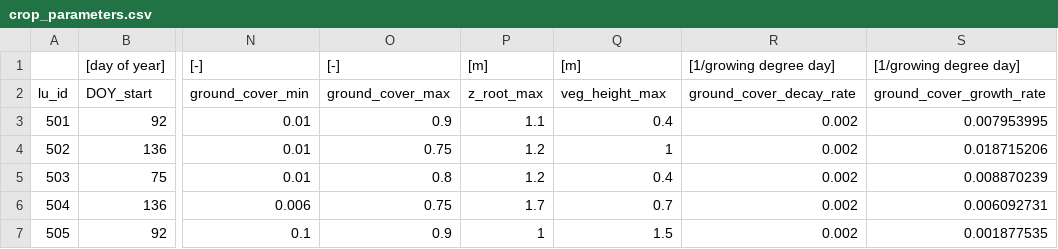
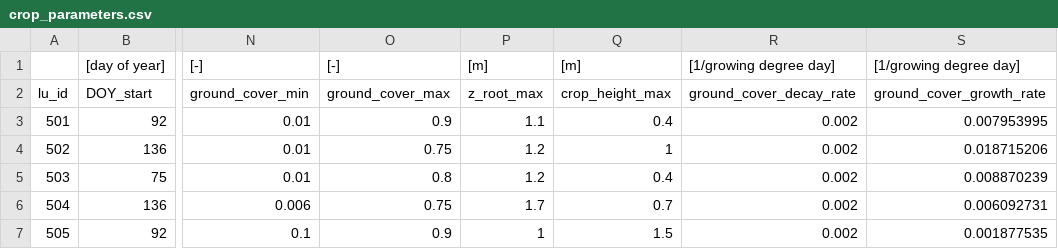
Before and after one commit to Hydrology-IFH/roger, a CSV file: look_up_tables/crop_parameters.csv, drawn as a sheet; only a part is shown, gaps mark what is left out; the diff names each change by its address in the sheet, - before the commit and + after, or states it on an @@ line.

```diff
--- a/look_up_tables/crop_parameters.csv
+++ b/look_up_tables/crop_parameters.csv
-Q2: veg_height_max
+Q2: crop_height_max
```
